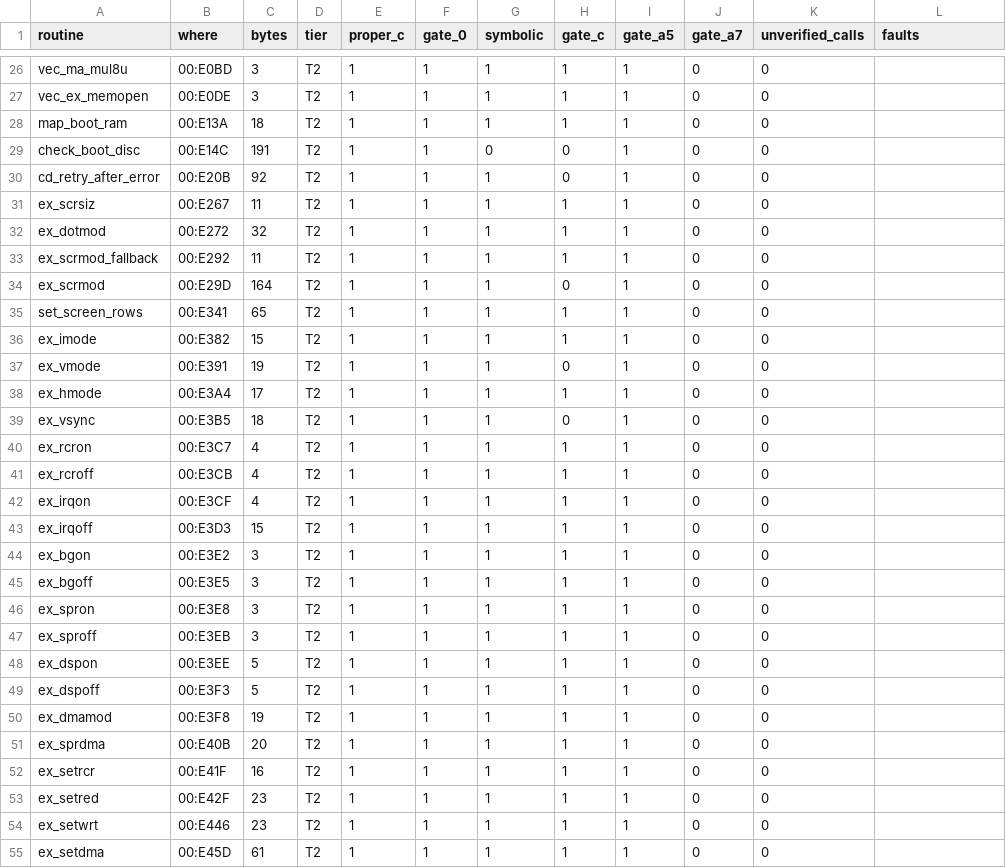
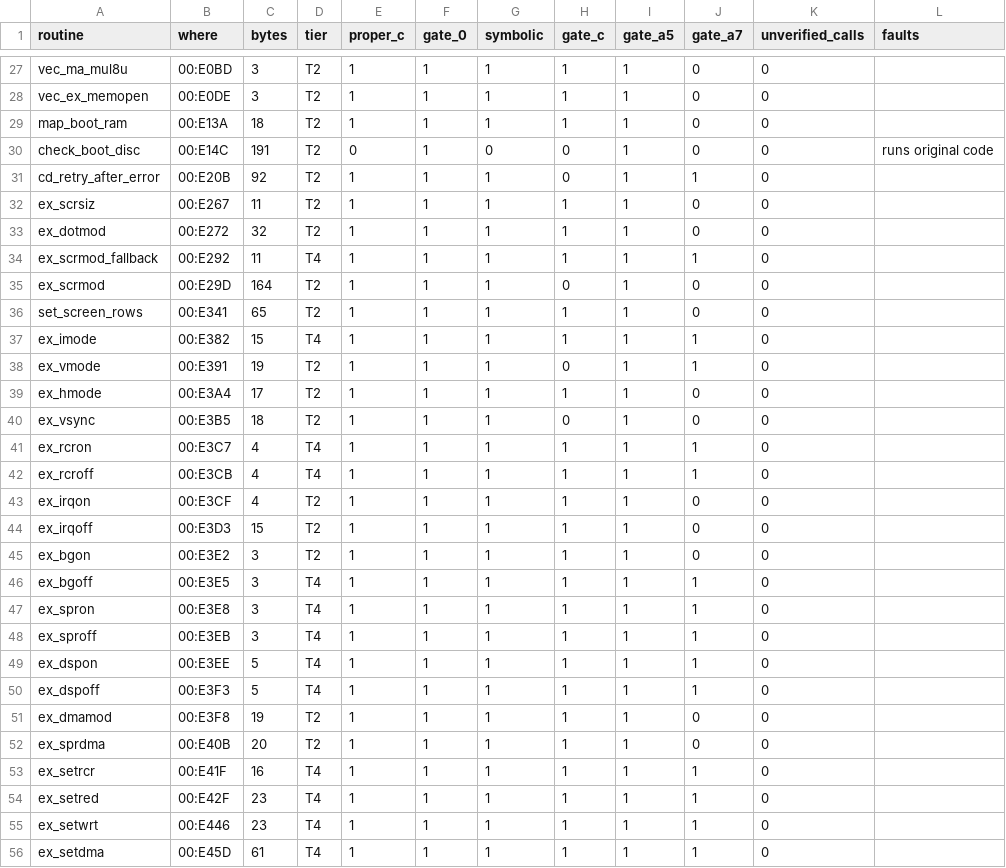
Before and after one commit to jeff-strutb/rondoofblood, a CSV file: syscard/ledger.csv, drawn as a sheet; only a part is shown, gaps mark what is left out; the diff covers the shown part only.

Commit message:
Gate records and ledgers: the whole-game measurement at 8744476
runner.py once --sweep --norerun at 8744476, all 76 scripts with fresh traces
(trace.py on every script: the RAM-call list from edges.csv; without it every
script had about 40 false stub defects) and BootStart's A5 judged (C_MAX).

The ledger: 59 game routines at T4 (2,280 B) and 36 at T3 (1,404 B), the first
certified; 2,506 at T2. The card: 20 at T4, 6 at T3. 1,910 game routines pass
A5; 165 have every script that reaches them identical in lockstep.

```diff
--- a/syscard/ledger.csv
+++ b/syscard/ledger.csv
@@ -28,15 +29,15 @@ vec_ex_memopen,00:E0DE,3,T2,1,1,1,1,1,0,0,
 map_boot_ram,00:E13A,18,T2,1,1,1,1,1,0,0,
-check_boot_disc,00:E14C,191,T2,1,1,0,0,1,0,0,
-cd_retry_after_error,00:E20B,92,T2,1,1,1,0,1,0,0,
+check_boot_disc,00:E14C,191,T2,0,1,0,0,1,0,0,runs original code
+cd_retry_after_error,00:E20B,92,T2,1,1,1,0,1,1,0,
 ex_scrsiz,00:E267,11,T2,1,1,1,1,1,0,0,
 ex_dotmod,00:E272,32,T2,1,1,1,1,1,0,0,
-ex_scrmod_fallback,00:E292,11,T2,1,1,1,1,1,0,0,
+ex_scrmod_fallback,00:E292,11,T4,1,1,1,1,1,1,0,
 ex_scrmod,00:E29D,164,T2,1,1,1,0,1,0,0,
 set_screen_rows,00:E341,65,T2,1,1,1,1,1,0,0,
-ex_imode,00:E382,15,T2,1,1,1,1,1,0,0,
-ex_vmode,00:E391,19,T2,1,1,1,0,1,0,0,
+ex_imode,00:E382,15,T4,1,1,1,1,1,1,0,
+ex_vmode,00:E391,19,T2,1,1,1,0,1,1,0,
 ex_hmode,00:E3A4,17,T2,1,1,1,1,1,0,0,
 ex_vsync,00:E3B5,18,T2,1,1,1,0,1,0,0,
-ex_rcron,00:E3C7,4,T2,1,1,1,1,1,0,0,
-ex_rcroff,00:E3CB,4,T2,1,1,1,1,1,0,0,
+ex_rcron,00:E3C7,4,T4,1,1,1,1,1,1,0,
+ex_rcroff,00:E3CB,4,T4,1,1,1,1,1,1,0,
 ex_irqon,00:E3CF,4,T2,1,1,1,1,1,0,0,
@@ -44,12 +45,12 @@ ex_irqoff,00:E3D3,15,T2,1,1,1,1,1,0,0,
 ex_bgon,00:E3E2,3,T2,1,1,1,1,1,0,0,
-ex_bgoff,00:E3E5,3,T2,1,1,1,1,1,0,0,
-ex_spron,00:E3E8,3,T2,1,1,1,1,1,0,0,
-ex_sproff,00:E3EB,3,T2,1,1,1,1,1,0,0,
-ex_dspon,00:E3EE,5,T2,1,1,1,1,1,0,0,
-ex_dspoff,00:E3F3,5,T2,1,1,1,1,1,0,0,
+ex_bgoff,00:E3E5,3,T4,1,1,1,1,1,1,0,
+ex_spron,00:E3E8,3,T4,1,1,1,1,1,1,0,
+ex_sproff,00:E3EB,3,T4,1,1,1,1,1,1,0,
+ex_dspon,00:E3EE,5,T4,1,1,1,1,1,1,0,
+ex_dspoff,00:E3F3,5,T4,1,1,1,1,1,1,0,
 ex_dmamod,00:E3F8,19,T2,1,1,1,1,1,0,0,
 ex_sprdma,00:E40B,20,T2,1,1,1,1,1,0,0,
-ex_setrcr,00:E41F,16,T2,1,1,1,1,1,0,0,
-ex_setred,00:E42F,23,T2,1,1,1,1,1,0,0,
-ex_setwrt,00:E446,23,T2,1,1,1,1,1,0,0,
-ex_setdma,00:E45D,61,T2,1,1,1,1,1,0,0,
+ex_setrcr,00:E41F,16,T4,1,1,1,1,1,1,0,
+ex_setred,00:E42F,23,T4,1,1,1,1,1,1,0,
+ex_setwrt,00:E446,23,T4,1,1,1,1,1,1,0,
+ex_setdma,00:E45D,61,T4,1,1,1,1,1,1,0,
```
Also changed, not shown: 1 added row and 83 edited cells elsewhere in this file, config/rondo/gate_a7.csv, config/rondo/runs/scripts.csv, 5 other files.
